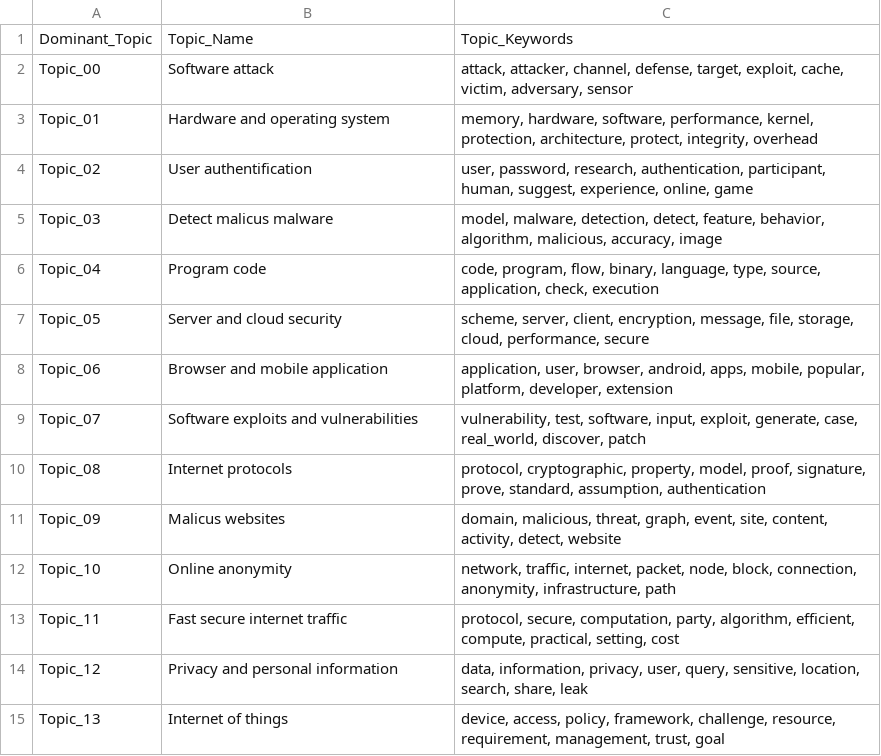
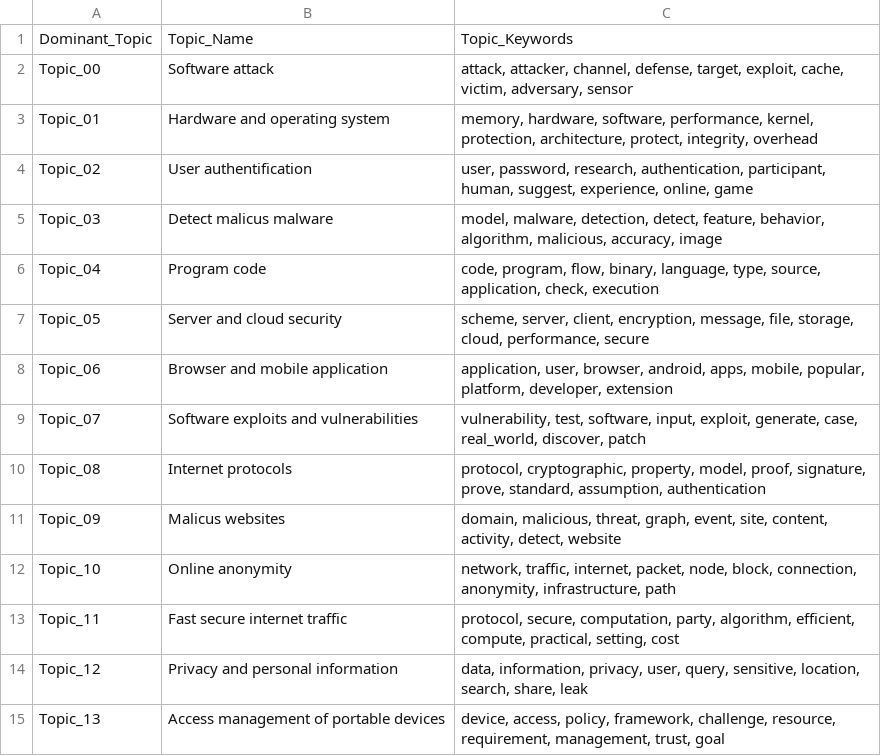
Before and after one commit to richard-johansson/topic_modeling, a CSV file: TopicTable.csv, drawn as a sheet.

```diff
--- a/TopicTable.csv
+++ b/TopicTable.csv
@@ -14,2 +14,2 @@ Topic_11,Fast secure internet traffic,"protocol, secure, computation, party, alg
 Topic_12,Privacy and personal information,"data, information, privacy, user, query, sensitive, location, search, share, leak"
-Topic_13,Internet of things,"device, access, policy, framework, challenge, resource, requirement, management, trust, goal"
+Topic_13,Access management of portable devices,"device, access, policy, framework, challenge, resource, requirement, management, trust, goal"
```
Also changed, not shown: 38 other files.
